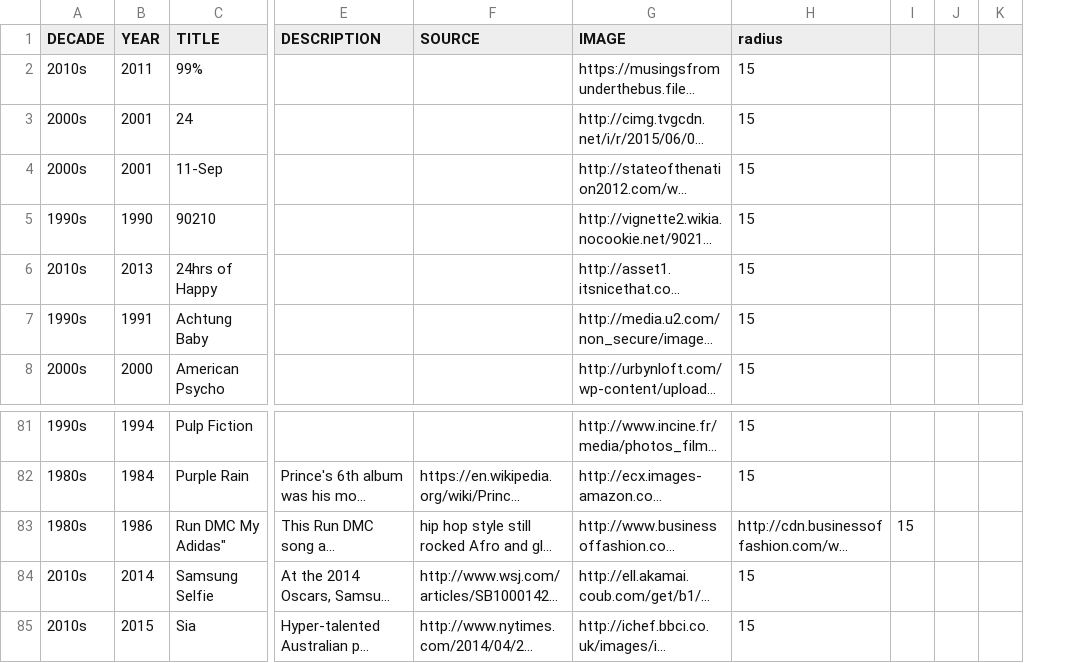
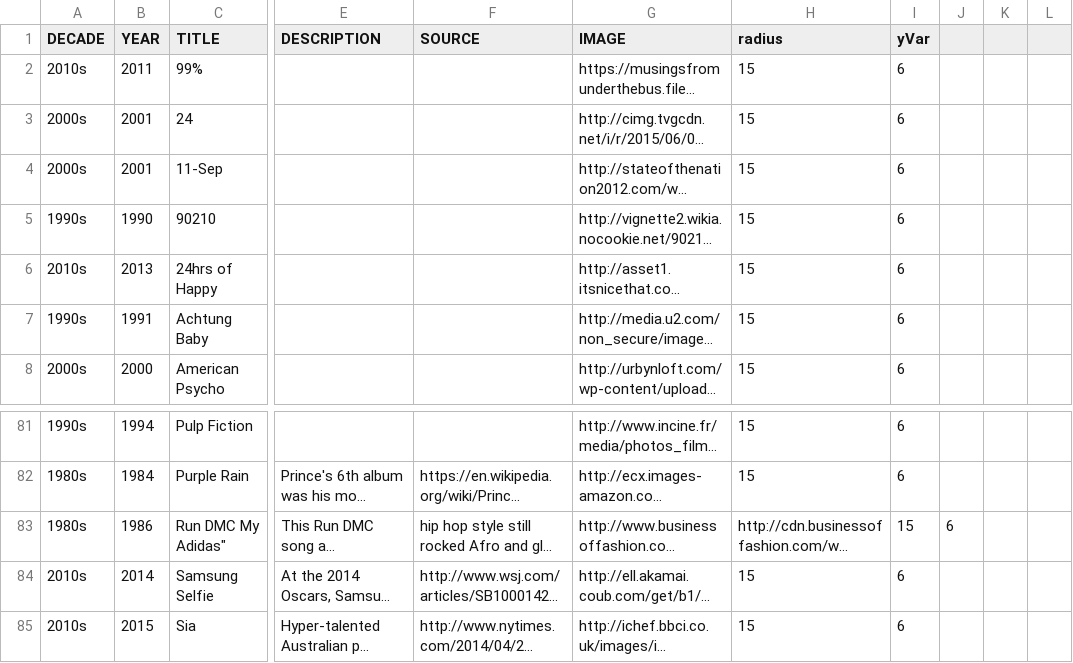
Before and after one commit to caperrault/Cultural_Timeline_V1, a CSV file: CultureFresco2.csv, drawn as a sheet; only a part is shown, gaps mark what is left out; long unchanged cells end in …; removed rows and columns are numbered as before the commit, all else as after; the diff names each change by its address in the sheet, - before the commit and + after, or states it on an @@ line.

```diff
--- a/CultureFresco2.csv
+++ b/CultureFresco2.csv
-column I, row 83: 15
+column I (yVar), rows 2-8: all 6; rows 81-85: 6 | 6 | 15 | 6 | 6
+column L, empty
-J83: (empty)
+J83: 6
```
Also changed, not shown: 1 other file.
